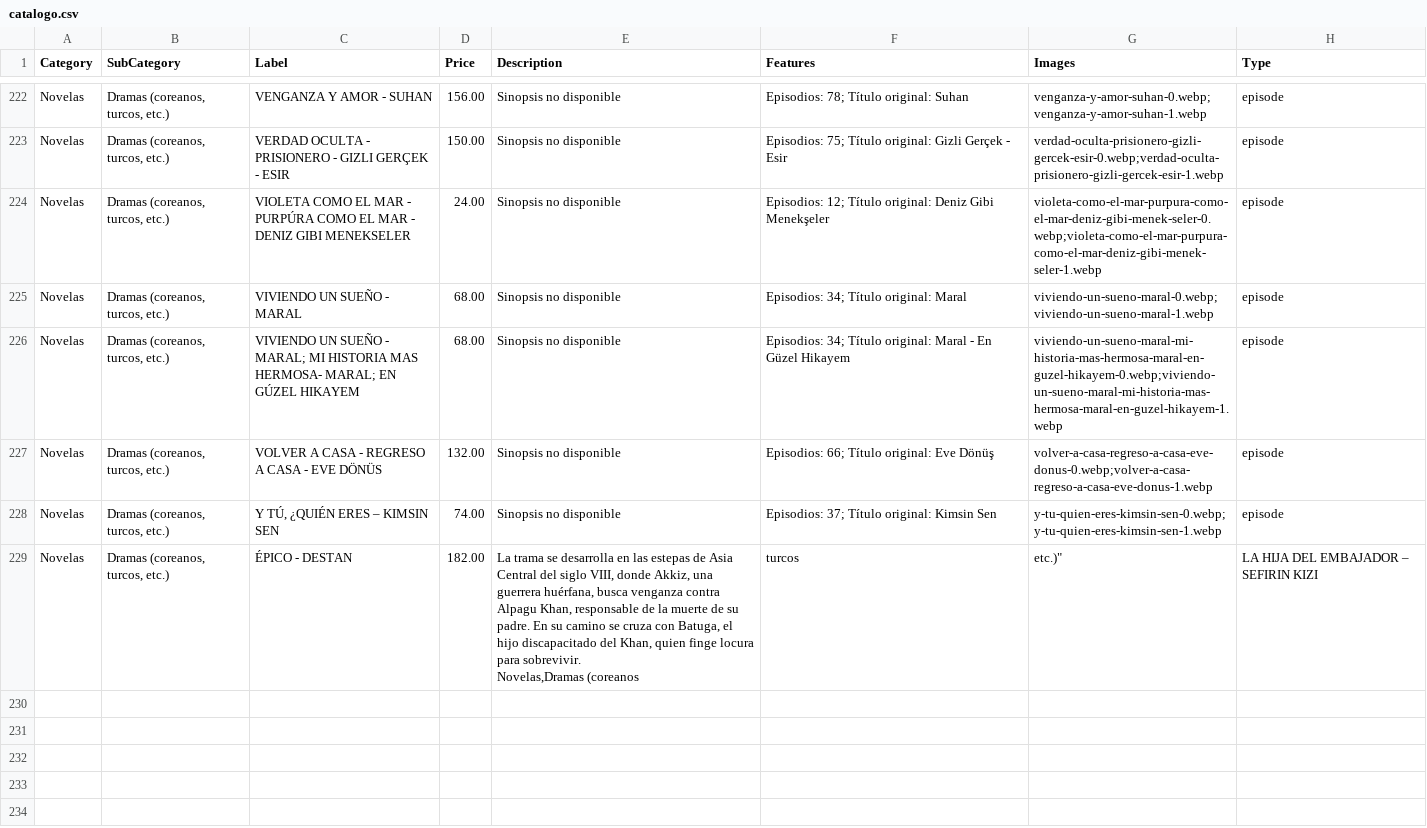
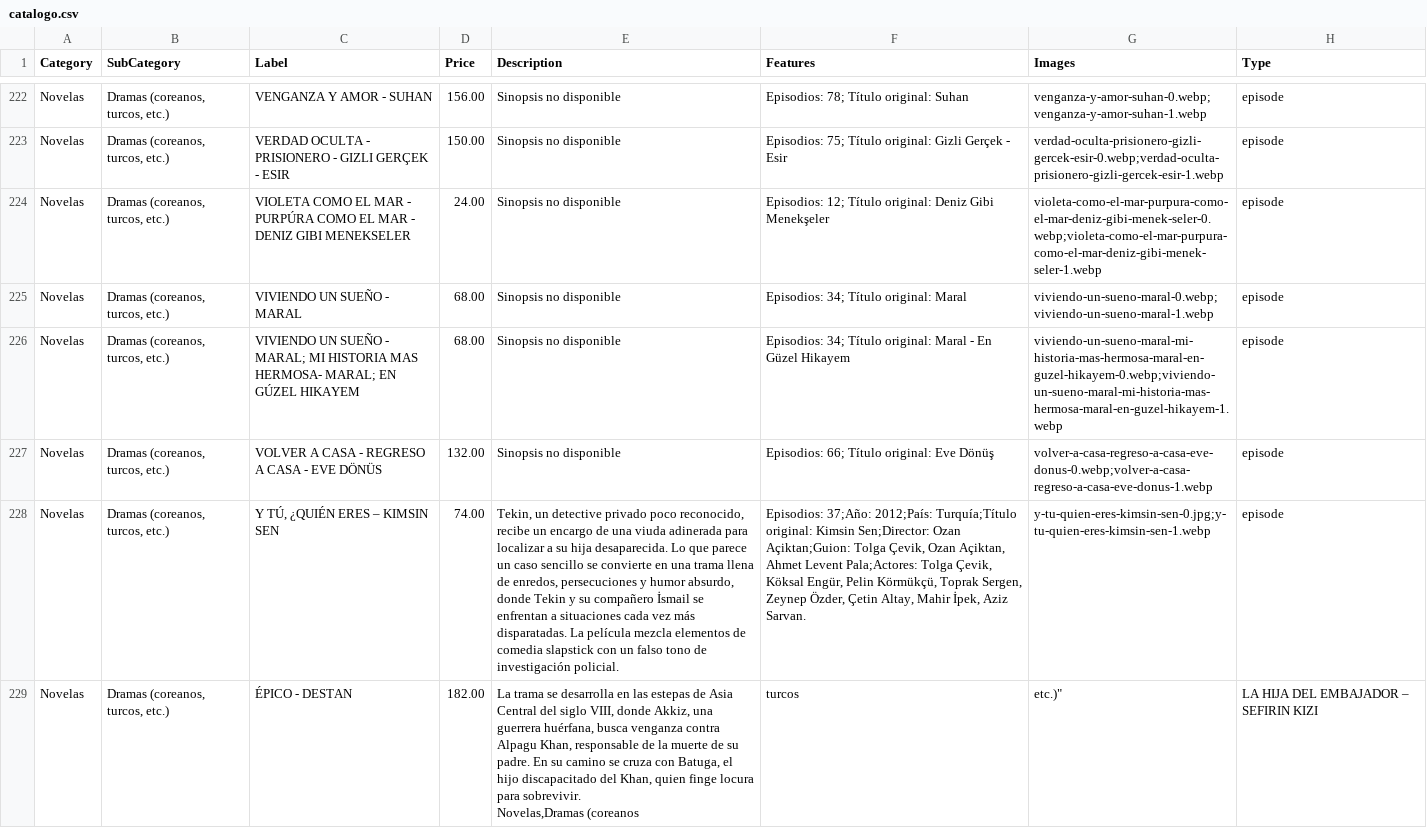
Before and after one commit to suarezangulo/MERCADO, a CSV file: data/catalogo.csv, drawn as a sheet; only a part is shown, gaps mark what is left out; the diff names each change by its address in the sheet, - before the commit and + after, or states it on an @@ line.

Commit message:
Actualizar catálogo desde panel de administración

```diff
--- a/data/catalogo.csv
+++ b/data/catalogo.csv
-E228 (Description): Sinopsis no disponible
+E228 (Description): Tekin, un detective privado poco reconocido, recibe un encargo de una viuda adinerada para localizar a su hija desaparecida. Lo que parece un caso sencillo se convierte en una trama llena de enredos, persecuciones y humor absurdo, donde Tekin y su compañero İsmail se enfrentan a situaciones cada vez más disparatadas. La película mezcla elementos de comedia slapstick con un falso tono de investigación policial.
-F228 (Features): Episodios: 37; Título original: Kimsin Sen
+F228 (Features): Episodios: 37;Año: 2012;País: Turquía;Título original: Kimsin Sen;Director: Ozan Açiktan;Guion: Tolga Çevik, Ozan Açiktan, Ahmet Levent Pala;Actores: Tolga Çevik, Köksal Engür, Pelin Körmükçü, Toprak Sergen, Zeynep Özder, Çetin Altay, Mahir İpek, Aziz Sarvan.
-G228 (Images): y-tu-quien-eres-kimsin-sen-0.webp;y-tu-quien-eres-kimsin-sen-1.webp
+G228 (Images): y-tu-quien-eres-kimsin-sen-0.jpg;y-tu-quien-eres-kimsin-sen-1.webp
```
